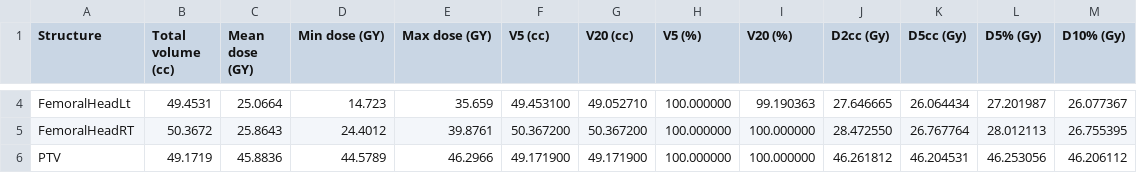
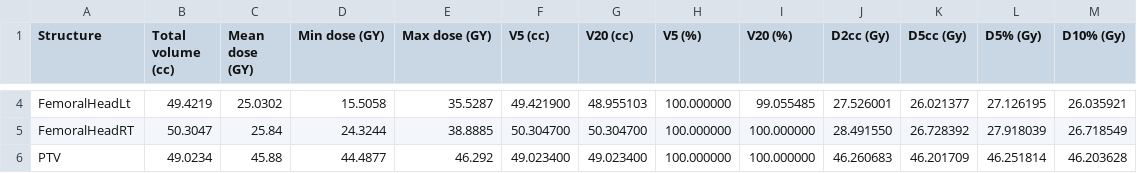
Before and after one commit to SlicerRt/SlicerRT, a CSV file: DoseVolumeHistogram/Data/EclipseProstate/DvhMetrics_SlicerRT.csv, drawn as a sheet; only a part is shown, gaps mark what is left out; the diff covers the shown part only; the diff names each change by its address in the sheet, - before the commit and + after, or states it on an @@ line.

```diff
--- a/DoseVolumeHistogram/Data/EclipseProstate/DvhMetrics_SlicerRT.csv
+++ b/DoseVolumeHistogram/Data/EclipseProstate/DvhMetrics_SlicerRT.csv
-B4 (Total volume (cc)): 49.4531
+B4 (Total volume (cc)): 49.4219
-C4 (Mean dose (GY)): 25.0664
+C4 (Mean dose (GY)): 25.0302
-D4 (Min dose (GY)): 14.723
+D4 (Min dose (GY)): 15.5058
-E4 (Max dose (GY)): 35.659
+E4 (Max dose (GY)): 35.5287
-F4 (V5 (cc)): 49.453100
+F4 (V5 (cc)): 49.421900
-G4 (V20 (cc)): 49.052710
+G4 (V20 (cc)): 48.955103
-I4 (V20 (%)): 99.190363
+I4 (V20 (%)): 99.055485
-J4 (D2cc (Gy)): 27.646665
+J4 (D2cc (Gy)): 27.526001
-K4 (D5cc (Gy)): 26.064434
+K4 (D5cc (Gy)): 26.021377
-L4 (D5% (Gy)): 27.201987
+L4 (D5% (Gy)): 27.126195
-M4 (D10% (Gy)): 26.077367
+M4 (D10% (Gy)): 26.035921
-B5 (Total volume (cc)): 50.3672
+B5 (Total volume (cc)): 50.3047
-C5 (Mean dose (GY)): 25.8643
+C5 (Mean dose (GY)): 25.84
-D5 (Min dose (GY)): 24.4012
+D5 (Min dose (GY)): 24.3244
-E5 (Max dose (GY)): 39.8761
+E5 (Max dose (GY)): 38.8885
-F5 (V5 (cc)): 50.367200
+F5 (V5 (cc)): 50.304700
-G5 (V20 (cc)): 50.367200
+G5 (V20 (cc)): 50.304700
-J5 (D2cc (Gy)): 28.472550
+J5 (D2cc (Gy)): 28.491550
-K5 (D5cc (Gy)): 26.767764
+K5 (D5cc (Gy)): 26.728392
-L5 (D5% (Gy)): 28.012113
+L5 (D5% (Gy)): 27.918039
-M5 (D10% (Gy)): 26.755395
+M5 (D10% (Gy)): 26.718549
-B6 (Total volume (cc)): 49.1719
+B6 (Total volume (cc)): 49.0234
-C6 (Mean dose (GY)): 45.8836
+C6 (Mean dose (GY)): 45.88
-D6 (Min dose (GY)): 44.5789
+D6 (Min dose (GY)): 44.4877
-E6 (Max dose (GY)): 46.2966
+E6 (Max dose (GY)): 46.292
-F6 (V5 (cc)): 49.171900
+F6 (V5 (cc)): 49.023400
-G6 (V20 (cc)): 49.171900
+G6 (V20 (cc)): 49.023400
-J6 (D2cc (Gy)): 46.261812
+J6 (D2cc (Gy)): 46.260683
-K6 (D5cc (Gy)): 46.204531
+K6 (D5cc (Gy)): 46.201709
-L6 (D5% (Gy)): 46.253056
+L6 (D5% (Gy)): 46.251814
-M6 (D10% (Gy)): 46.206112
+M6 (D10% (Gy)): 46.203628
```
Also changed, not shown: 33 edited cells elsewhere in this file, 3 other files.
